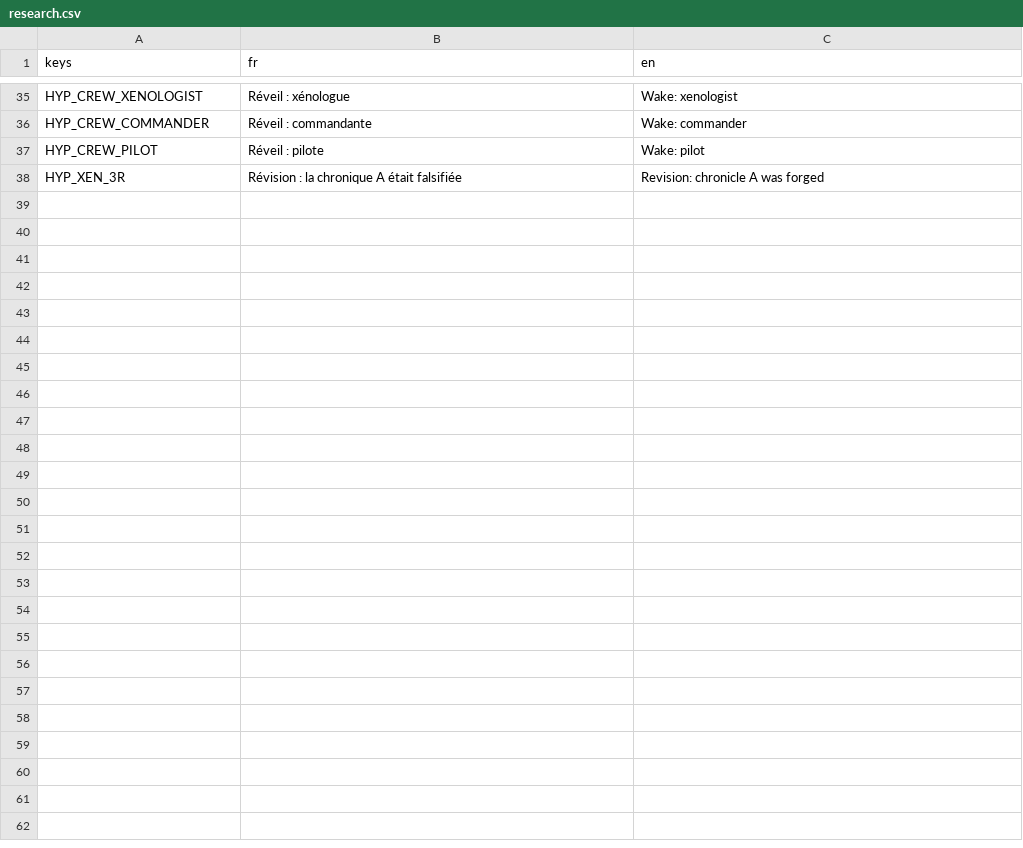
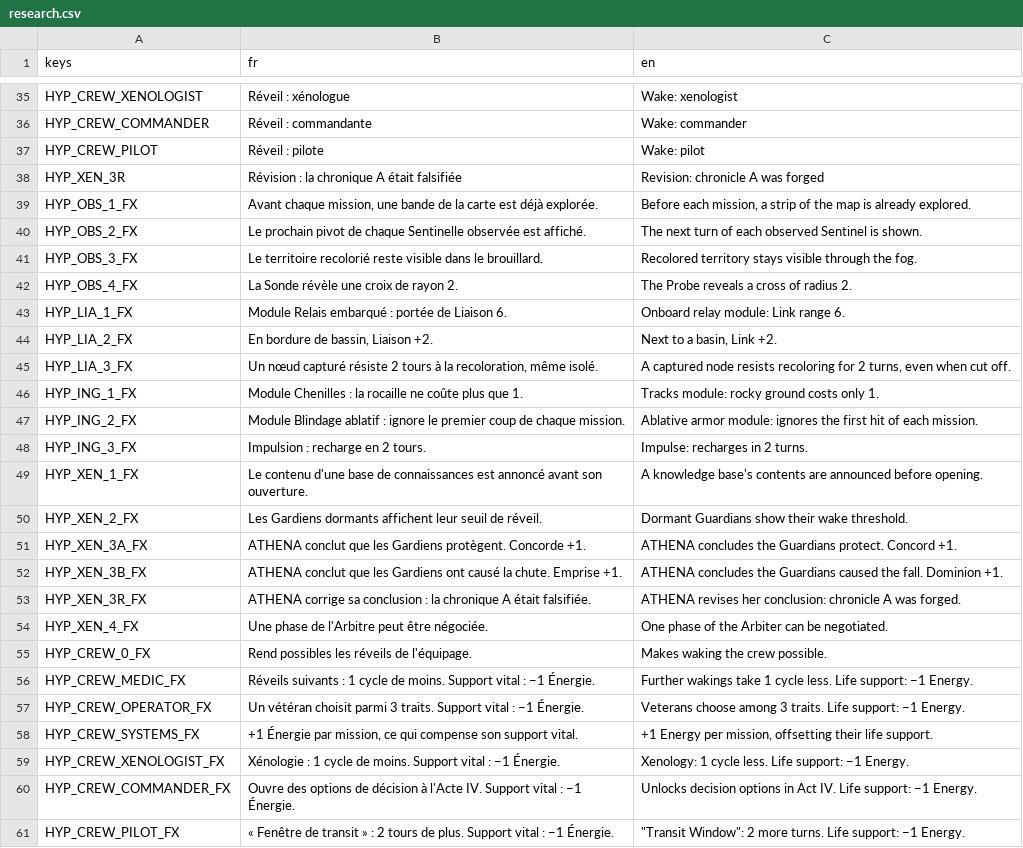
Before and after one commit to devdownin/Dogs, a CSV file: data/i18n/research.csv, drawn as a sheet; only a part is shown, gaps mark what is left out.

```diff
--- a/data/i18n/research.csv
+++ b/data/i18n/research.csv
@@ -38 +38,24 @@ HYP_CREW_PILOT,Réveil : pilote,Wake: pilot
 HYP_XEN_3R,Révision : la chronique A était falsifiée,Revision: chronicle A was forged
+HYP_OBS_1_FX,"Avant chaque mission, une bande de la carte est déjà explorée.","Before each mission, a strip of the map is already explored."
+HYP_OBS_2_FX,Le prochain pivot de chaque Sentinelle observée est affiché.,The next turn of each observed Sentinel is shown.
+HYP_OBS_3_FX,Le territoire recolorié reste visible dans le brouillard.,Recolored territory stays visible through the fog.
+HYP_OBS_4_FX,La Sonde révèle une croix de rayon 2.,The Probe reveals a cross of radius 2.
+HYP_LIA_1_FX,Module Relais embarqué : portée de Liaison 6.,Onboard relay module: Link range 6.
+HYP_LIA_2_FX,"En bordure de bassin, Liaison +2.","Next to a basin, Link +2."
+HYP_LIA_3_FX,"Un nœud capturé résiste 2 tours à la recoloration, même isolé.","A captured node resists recoloring for 2 turns, even when cut off."
+HYP_ING_1_FX,Module Chenilles : la rocaille ne coûte plus que 1.,Tracks module: rocky ground costs only 1.
+HYP_ING_2_FX,Module Blindage ablatif : ignore le premier coup de chaque mission.,Ablative armor module: ignores the first hit of each mission.
+HYP_ING_3_FX,Impulsion : recharge en 2 tours.,Impulse: recharges in 2 turns.
+HYP_XEN_1_FX,Le contenu d'une base de connaissances est annoncé avant son ouverture.,A knowledge base's contents are announced before opening.
+HYP_XEN_2_FX,Les Gardiens dormants affichent leur seuil de réveil.,Dormant Guardians show their wake threshold.
+HYP_XEN_3A_FX,ATHENA conclut que les Gardiens protègent. Concorde +1.,ATHENA concludes the Guardians protect. Concord +1.
+HYP_XEN_3B_FX,ATHENA conclut que les Gardiens ont causé la chute. Emprise +1.,ATHENA concludes the Guardians caused the fall. Dominion +1.
+HYP_XEN_3R_FX,ATHENA corrige sa conclusion : la chronique A était falsifiée.,ATHENA revises her conclusion: chronicle A was forged.
+HYP_XEN_4_FX,Une phase de l'Arbitre peut être négociée.,One phase of the Arbiter can be negotiated.
+HYP_CREW_0_FX,Rend possibles les réveils de l'équipage.,Makes waking the crew possible.
+HYP_CREW_MEDIC_FX,Réveils suivants : 1 cycle de moins. Support vital : −1 Énergie.,Further wakings take 1 cycle less. Life support: −1 Energy.
+HYP_CREW_OPERATOR_FX,Un vétéran choisit parmi 3 traits. Support vital : −1 Énergie.,Veterans choose among 3 traits. Life support: −1 Energy.
+HYP_CREW_SYSTEMS_FX,"+1 Énergie par mission, ce qui compense son support vital.","+1 Energy per mission, offsetting their life support."
+HYP_CREW_XENOLOGIST_FX,Xénologie : 1 cycle de moins. Support vital : −1 Énergie.,Xenology: 1 cycle less. Life support: −1 Energy.
+HYP_CREW_COMMANDER_FX,Ouvre des options de décision à l'Acte IV. Support vital : −1 Énergie.,Unlocks decision options in Act IV. Life support: −1 Energy.
+HYP_CREW_PILOT_FX,« Fenêtre de transit » : 2 tours de plus. Support vital : −1 Énergie.,"""Transit Window"": 2 more turns. Life support: −1 Energy."
```
Also changed, not shown: data/i18n/missions.csv, data/i18n/ui.csv, 18 other files.
